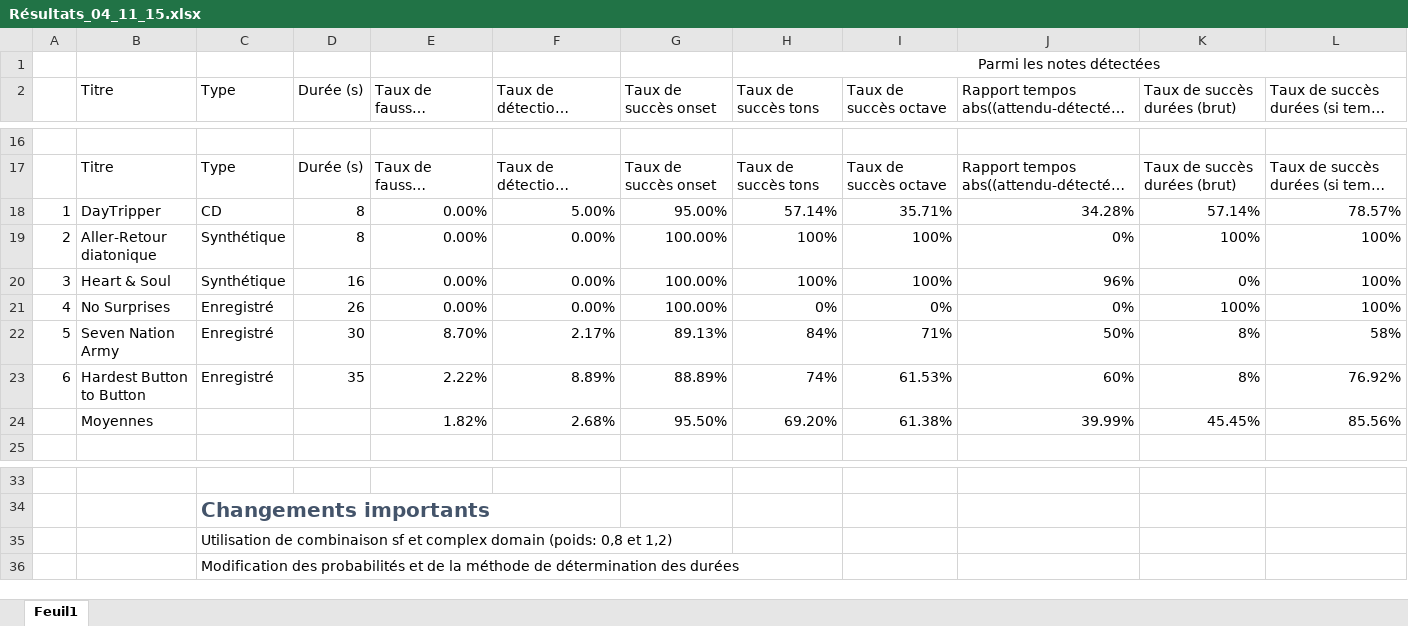
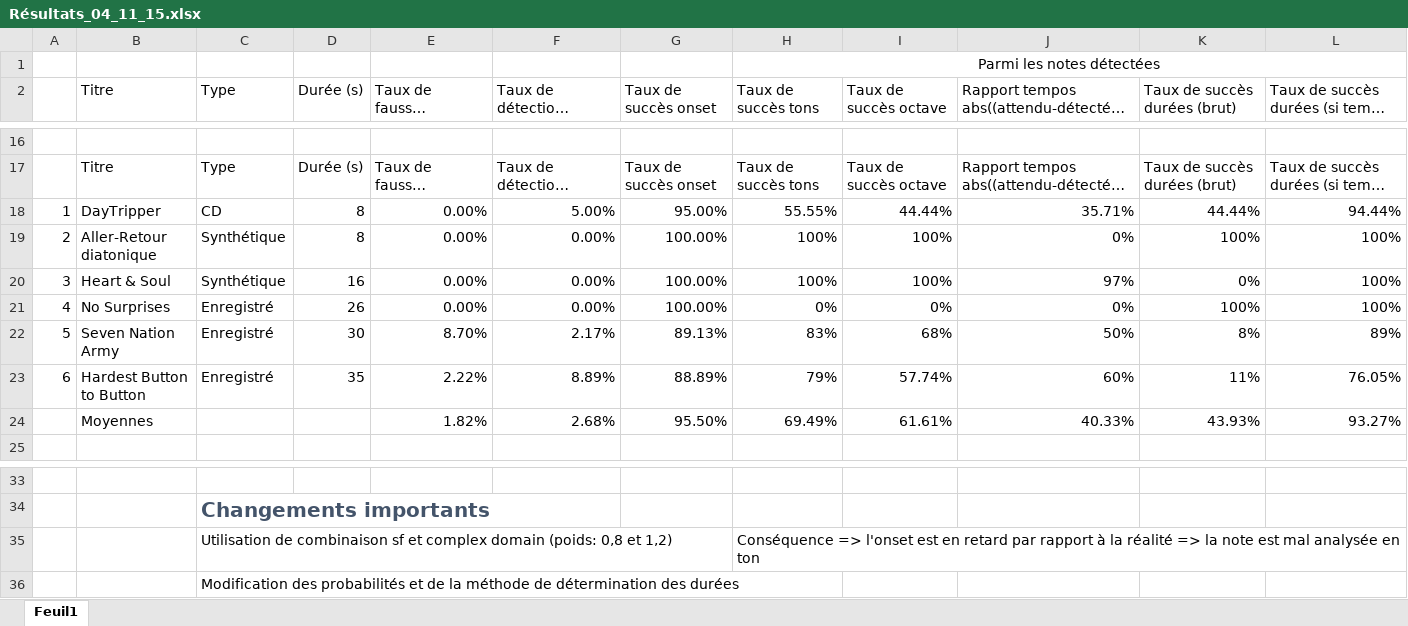
Before and after one commit to the-midge/gentab, an Excel workbook: Docs/Résultats/Résultats_04_11_15.xlsx, sheet Feuil1, drawn as a sheet; only a part is shown, gaps mark what is left out; long unchanged cells end in …; values as stored, in another font and other column widths than the file's, no borders; conditional formats not drawn; removed rows and columns are numbered as before the commit, all else as after; the diff names each change by its address in the sheet, - before the commit and + after, or states it on an @@ line.

Commit message:
Met à jour les résultats

```diff
--- a/Docs/Résultats/Résultats_04_11_15.xlsx (sheet Feuil1)
+++ b/Docs/Résultats/Résultats_04_11_15.xlsx (sheet Feuil1)
-H18 (Taux de succès tons): 57.14%
+H18 (Taux de succès tons): 55.55%
-I18 (Taux de succès octave): 35.71%
+I18 (Taux de succès octave): 44.44%
-J18: 34.28%
+J18: 35.71%
-K18 (Taux de succès durées (brut)): 57.14%
+K18 (Taux de succès durées (brut)): 44.44%
-L18: 78.57%
+L18: 94.44%
-J20: 96%
+J20: 97%
-H22 (Taux de succès tons): 84%
+H22 (Taux de succès tons): 83%
-I22 (Taux de succès octave): 71%
+I22 (Taux de succès octave): 68%
-L22: 58%
+L22: 89%
-H23 (Taux de succès tons): 74%
+H23 (Taux de succès tons): 79%
-I23 (Taux de succès octave): 61.53%
+I23 (Taux de succès octave): 57.74%
-K23 (Taux de succès durées (brut)): 8%
+K23 (Taux de succès durées (brut)): 11%
-L23: 76.92%
+L23: 76.05%
-row 24:  | Moyennes |  |  | 1.82% | 2.68% | 95.50% | 69.20% | 61.38% | 39.99% | 45.45% | 85.56%
+row 24:  | Moyennes |  |  | 1.82% | 2.68% | 95.50% | 69.49% | 61.61% | 40.33% | 43.93% | 93.27%
-H35 (Taux de succès tons): (empty)
+H35 (Taux de succès tons): Conséquence => l'onset est en retard par rapport à la réalité => la note est mal analysée en ton
```
